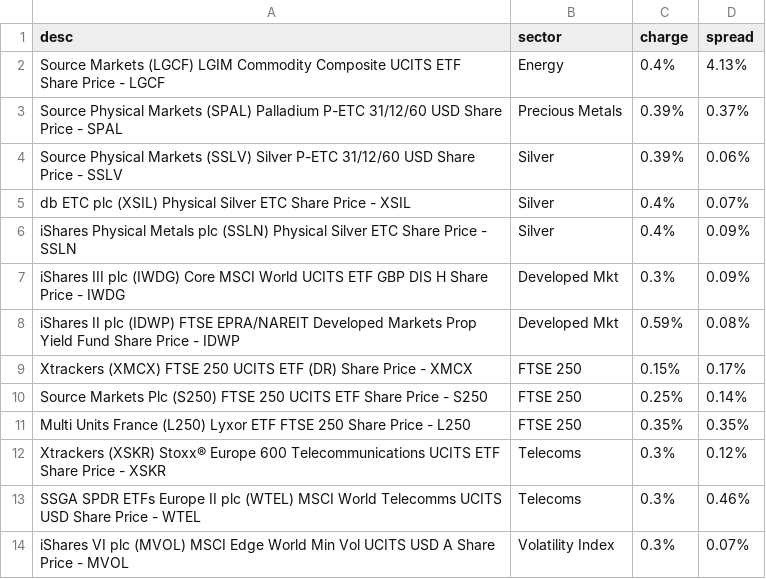
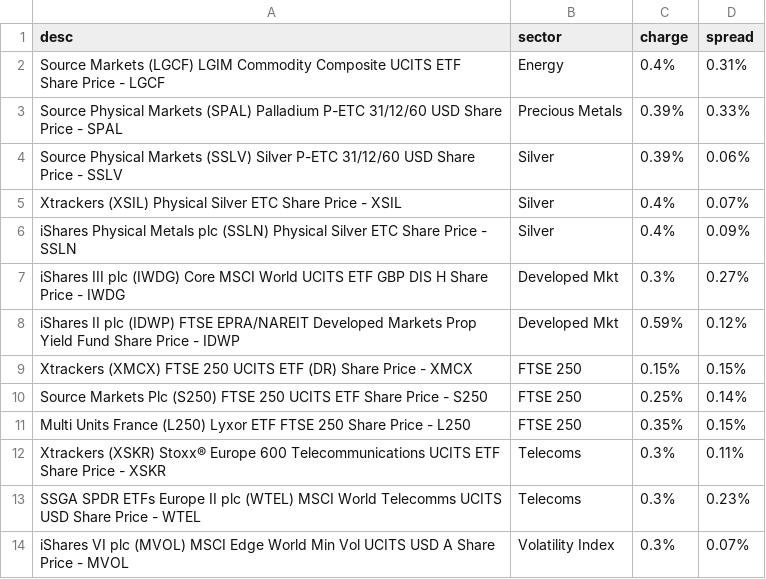
Before and after one commit to KqSMea8/picker, a CSV file: etfs.csv, drawn as a sheet.

```diff
--- a/etfs.csv
+++ b/etfs.csv
@@ -1,14 +1,14 @@
 desc,sector,charge,spread
-Source Markets (LGCF) LGIM Commodity Composite UCITS ETF Share Price - LGCF, Energy,0.4%,4.13%
-Source Physical Markets (SPAL) Palladium P-ETC 31/12/60 USD Share Price - SPAL, Precious Metals,0.39%,0.37%
+Source Markets (LGCF) LGIM Commodity Composite UCITS ETF Share Price - LGCF, Energy,0.4%,0.31%
+Source Physical Markets (SPAL) Palladium P-ETC 31/12/60 USD Share Price - SPAL, Precious Metals,0.39%,0.33%
 Source Physical Markets (SSLV) Silver P-ETC 31/12/60 USD Share Price - SSLV, Silver,0.39%,0.06%
-db ETC plc (XSIL) Physical Silver ETC Share Price - XSIL, Silver,0.4%,0.07%
+Xtrackers (XSIL) Physical Silver ETC Share Price - XSIL, Silver,0.4%,0.07%
 iShares Physical Metals plc (SSLN) Physical Silver ETC Share Price - SSLN, Silver,0.4%,0.09%
-iShares III plc (IWDG) Core MSCI World UCITS ETF GBP DIS H Share Price - IWDG, Developed Mkt,0.3%,0.09%
-iShares II plc (IDWP) FTSE EPRA/NAREIT Developed Markets Prop Yield Fund Share Price - IDWP, Developed Mkt,0.59%,0.08%
-Xtrackers (XMCX) FTSE 250 UCITS ETF (DR) Share Price - XMCX, FTSE 250,0.15%,0.17%
+iShares III plc (IWDG) Core MSCI World UCITS ETF GBP DIS H Share Price - IWDG, Developed Mkt,0.3%,0.27%
+iShares II plc (IDWP) FTSE EPRA/NAREIT Developed Markets Prop Yield Fund Share Price - IDWP, Developed Mkt,0.59%,0.12%
+Xtrackers (XMCX) FTSE 250 UCITS ETF (DR) Share Price - XMCX, FTSE 250,0.15%,0.15%
 Source Markets Plc (S250) FTSE 250 UCITS ETF Share Price - S250, FTSE 250,0.25%,0.14%
-Multi Units France (L250) Lyxor ETF FTSE 250 Share Price - L250, FTSE 250,0.35%,0.35%
-Xtrackers (XSKR) Stoxx® Europe 600 Telecommunications UCITS ETF Share Price - XSKR, Telecoms,0.3%,0.12%
-SSGA SPDR ETFs Europe II plc (WTEL) MSCI World Telecomms UCITS USD Share Price - WTEL, Telecoms,0.3%,0.46%
+Multi Units France (L250) Lyxor ETF FTSE 250 Share Price - L250, FTSE 250,0.35%,0.15%
+Xtrackers (XSKR) Stoxx® Europe 600 Telecommunications UCITS ETF Share Price - XSKR, Telecoms,0.3%,0.11%
+SSGA SPDR ETFs Europe II plc (WTEL) MSCI World Telecomms UCITS USD Share Price - WTEL, Telecoms,0.3%,0.23%
 iShares VI plc (MVOL) MSCI Edge World Min Vol UCITS USD A Share Price - MVOL, Volatility Index,0.3%,0.07%
```
Also changed, not shown: etf_details.csv, invtrust_details.csv, 3 other files.
